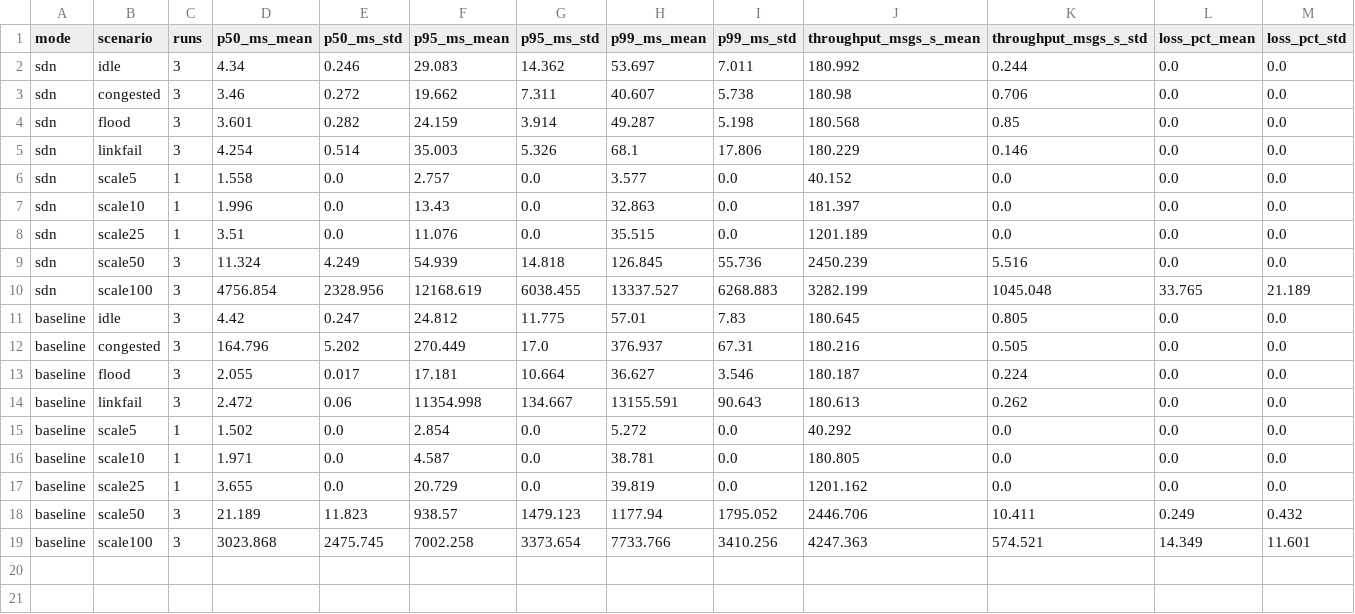
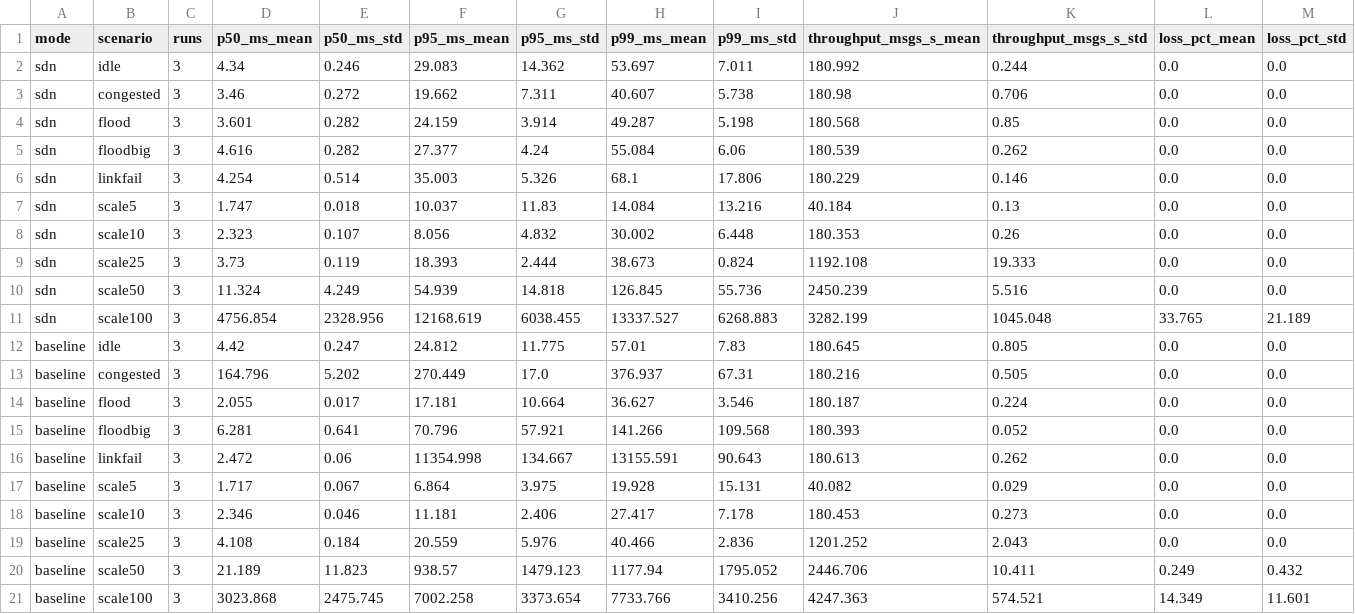
Before and after one commit to Keerthan-S-Kumar/CN-SDN-Multi-Client-Chat-Network-Mini-Project, a CSV file: eval/results/summary.csv, drawn as a sheet; only a part is shown; removed rows and columns are numbered as before the commit, all else as after; rows hold the shown columns only; the diff names each change by its address in the sheet, - before the commit and + after, or states it on an @@ line.

```diff
--- a/eval/results/summary.csv
+++ b/eval/results/summary.csv
+row 5: sdn | floodbig | 3 | 4.616 | 0.282 | 27.377 | 4.24 | 55.084 | 6.06 | 180.539 | 0.262 | 0.0 | 0.0
-row 6: sdn | scale5 | 1 | 1.558 | 0.0 | 2.757 | 0.0 | 3.577 | 0.0 | 40.152 | 0.0 | 0.0 | 0.0
-row 7: sdn | scale10 | 1 | 1.996 | 0.0 | 13.43 | 0.0 | 32.863 | 0.0 | 181.397 | 0.0 | 0.0 | 0.0
-row 8: sdn | scale25 | 1 | 3.51 | 0.0 | 11.076 | 0.0 | 35.515 | 0.0 | 1201.189 | 0.0 | 0.0 | 0.0
+row 7: sdn | scale5 | 3 | 1.747 | 0.018 | 10.037 | 11.83 | 14.084 | 13.216 | 40.184 | 0.13 | 0.0 | 0.0
+row 8: sdn | scale10 | 3 | 2.323 | 0.107 | 8.056 | 4.832 | 30.002 | 6.448 | 180.353 | 0.26 | 0.0 | 0.0
+row 9: sdn | scale25 | 3 | 3.73 | 0.119 | 18.393 | 2.444 | 38.673 | 0.824 | 1192.108 | 19.333 | 0.0 | 0.0
+row 15: baseline | floodbig | 3 | 6.281 | 0.641 | 70.796 | 57.921 | 141.266 | 109.568 | 180.393 | 0.052 | 0.0 | 0.0
-C17:C19 (runs): 1
+C17:C19 (runs): 3
-D17 (p50_ms_mean): 1.502
+D17 (p50_ms_mean): 1.717
-E17 (p50_ms_std): 0.0
+E17 (p50_ms_std): 0.067
-F17 (p95_ms_mean): 2.854
+F17 (p95_ms_mean): 6.864
-G17 (p95_ms_std): 0.0
+G17 (p95_ms_std): 3.975
-H17 (p99_ms_mean): 5.272
+H17 (p99_ms_mean): 19.928
-I17 (p99_ms_std): 0.0
+I17 (p99_ms_std): 15.131
-J17 (throughput_msgs_s_mean): 40.292
+J17 (throughput_msgs_s_mean): 40.082
-K17 (throughput_msgs_s_std): 0.0
+K17 (throughput_msgs_s_std): 0.029
-D18 (p50_ms_mean): 1.971
+D18 (p50_ms_mean): 2.346
-E18 (p50_ms_std): 0.0
+E18 (p50_ms_std): 0.046
-F18 (p95_ms_mean): 4.587
+F18 (p95_ms_mean): 11.181
-G18 (p95_ms_std): 0.0
+G18 (p95_ms_std): 2.406
-H18 (p99_ms_mean): 38.781
+H18 (p99_ms_mean): 27.417
-I18 (p99_ms_std): 0.0
+I18 (p99_ms_std): 7.178
-J18 (throughput_msgs_s_mean): 180.805
+J18 (throughput_msgs_s_mean): 180.453
-K18 (throughput_msgs_s_std): 0.0
+K18 (throughput_msgs_s_std): 0.273
-D19 (p50_ms_mean): 3.655
+D19 (p50_ms_mean): 4.108
-E19 (p50_ms_std): 0.0
+E19 (p50_ms_std): 0.184
-F19 (p95_ms_mean): 20.729
+F19 (p95_ms_mean): 20.559
-G19 (p95_ms_std): 0.0
+G19 (p95_ms_std): 5.976
-H19 (p99_ms_mean): 39.819
+H19 (p99_ms_mean): 40.466
-I19 (p99_ms_std): 0.0
+I19 (p99_ms_std): 2.836
-J19 (throughput_msgs_s_mean): 1201.162
+J19 (throughput_msgs_s_mean): 1201.252
-K19 (throughput_msgs_s_std): 0.0
+K19 (throughput_msgs_s_std): 2.043
```
Also changed, not shown: 6 other files.
